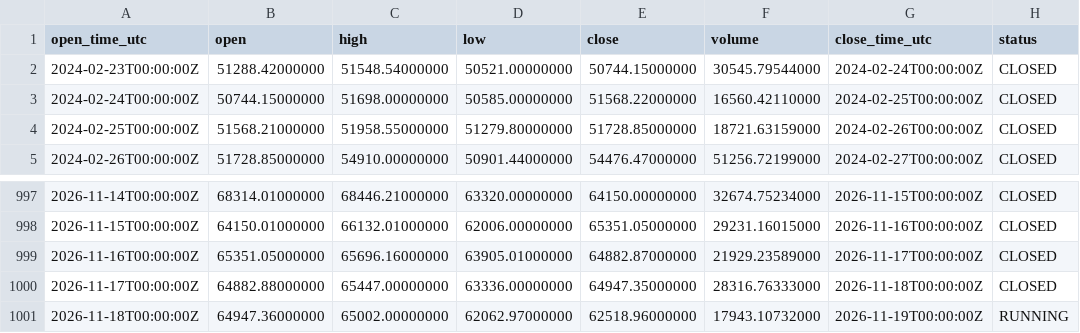
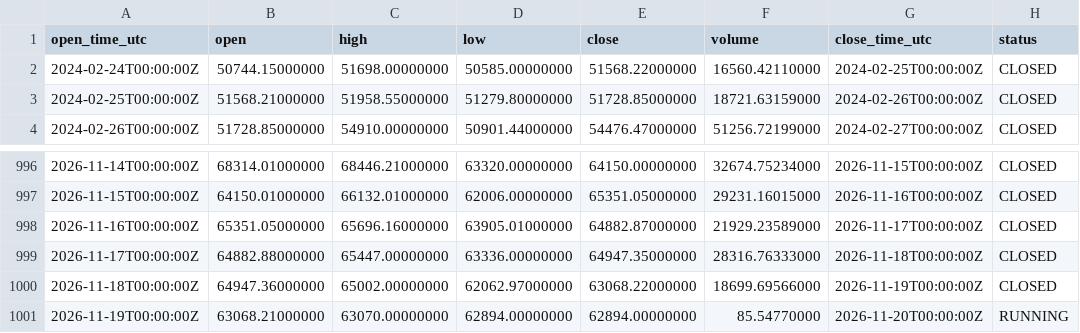
Before and after one commit to imthequin2811-gif/radar-pisau-jatuh, a CSV file: data/binance/BTCUSDT_1D_source.csv, drawn as a sheet; only a part is shown, gaps mark what is left out.

```diff
--- a/data/binance/BTCUSDT_1D_source.csv
+++ b/data/binance/BTCUSDT_1D_source.csv
@@ -1,3 +1,2 @@
 open_time_utc,open,high,low,close,volume,close_time_utc,status
-2024-02-23T00:00:00Z,51288.42000000,51548.54000000,50521.00000000,50744.15000000,30545.79544000,2024-02-24T00:00:00Z,CLOSED
 2024-02-24T00:00:00Z,50744.15000000,51698.00000000,50585.00000000,51568.22000000,16560.42110000,2024-02-25T00:00:00Z,CLOSED
@@ -1000,2 +999,3 @@ open_time_utc,open,high,low,close,volume,close_time_utc,status
 2026-11-17T00:00:00Z,64882.88000000,65447.00000000,63336.00000000,64947.35000000,28316.76333000,2026-11-18T00:00:00Z,CLOSED
-2026-11-18T00:00:00Z,64947.36000000,65002.00000000,62062.97000000,62518.96000000,17943.10732000,2026-11-19T00:00:00Z,RUNNING
+2026-11-18T00:00:00Z,64947.36000000,65002.00000000,62062.97000000,63068.22000000,18699.69566000,2026-11-19T00:00:00Z,CLOSED
+2026-11-19T00:00:00Z,63068.21000000,63070.00000000,62894.00000000,62894.00000000,85.54770000,2026-11-20T00:00:00Z,RUNNING
```
Also changed, not shown: data/binance/BNBUSDT_1D_source.csv, data/binance/ETHUSDT_1D_source.csv, 18 other files.
